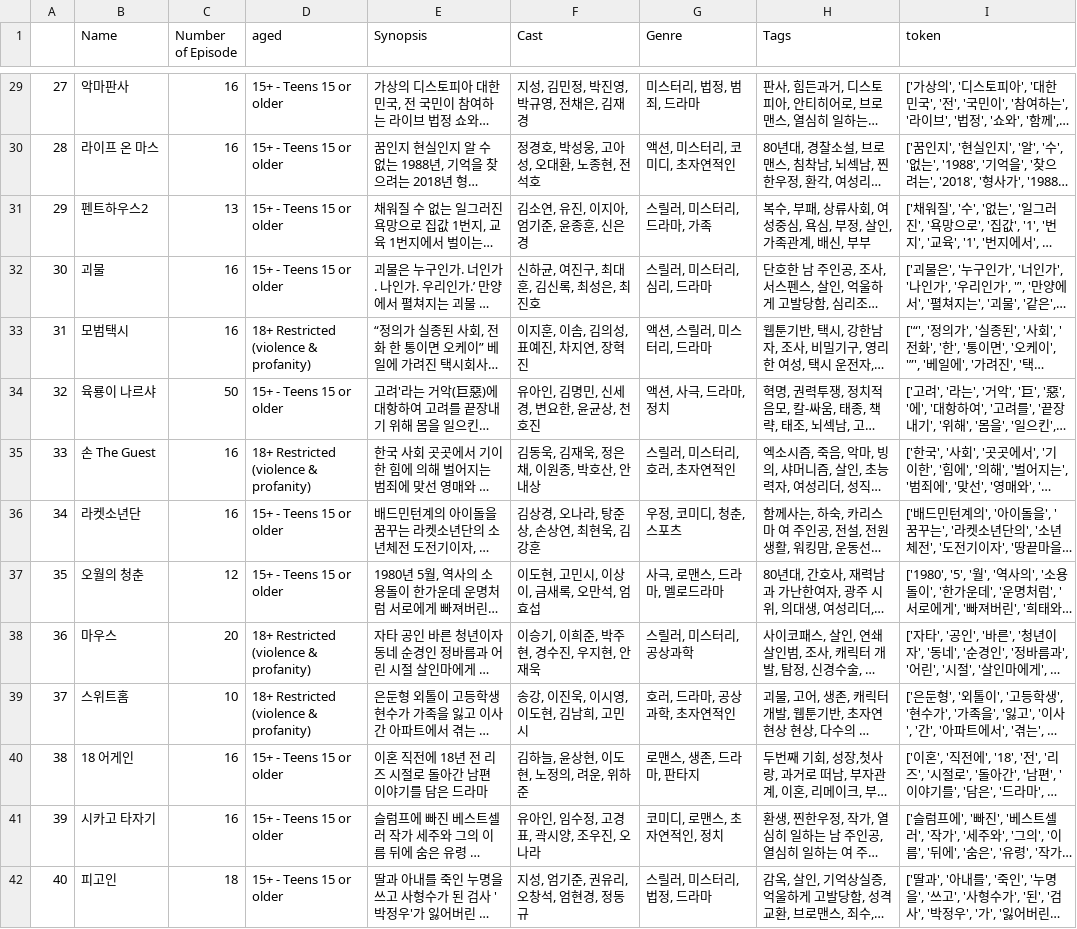
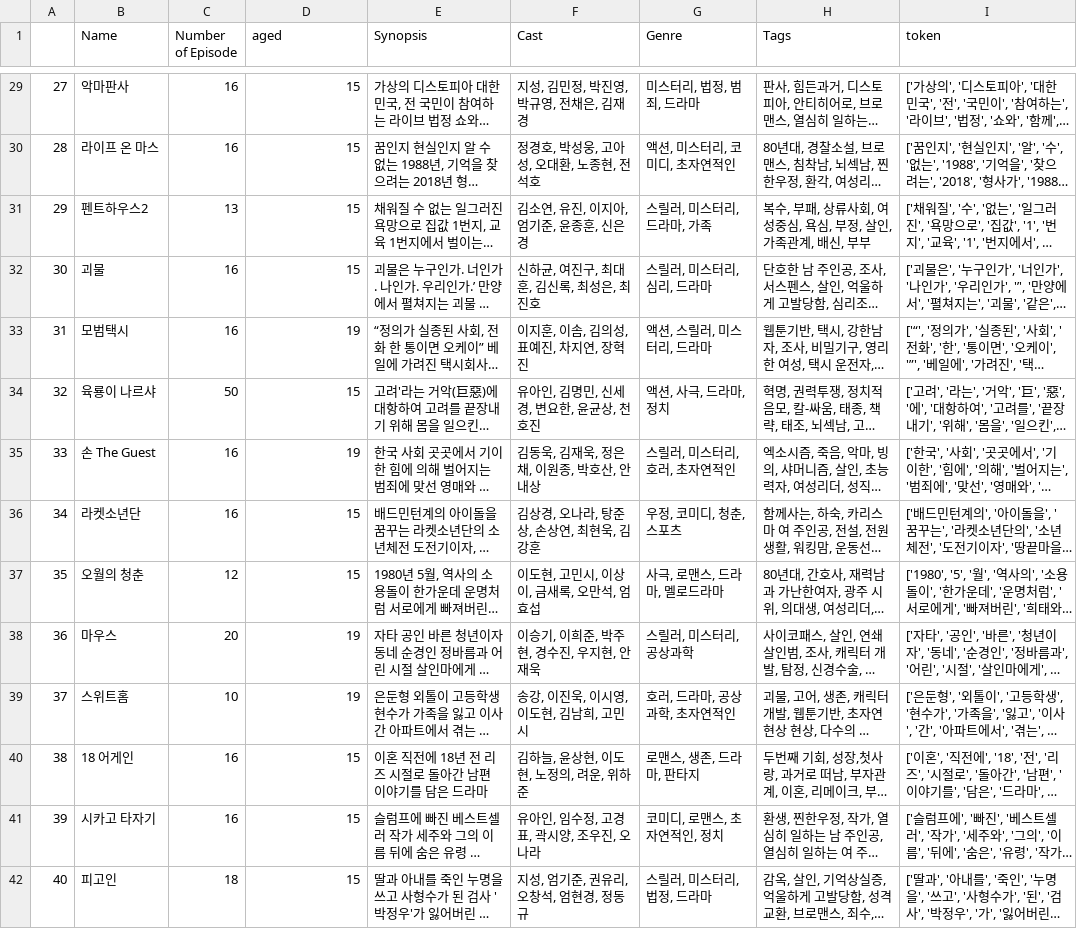
Before and after one commit to hobingyo/drama_recommend, a CSV file: kdrama_encoded.csv, drawn as a sheet; only a part is shown, gaps mark what is left out; long unchanged cells end in …; the diff covers the shown part only; the diff names each change by its address in the sheet, - before the commit and + after, or states it on an @@ line.

Commit message:
aired_date, aged 정보 article_list db에 추가

```diff
--- a/kdrama_encoded.csv
+++ b/kdrama_encoded.csv
-D29:D32 (aged): 15+ - Teens 15 or older
+D29:D32 (aged): 15
-D33 (aged): 18+ Restricted (violence & profanity)
+D33 (aged): 19
-D34 (aged): 15+ - Teens 15 or older
+D34 (aged): 15
-D35 (aged): 18+ Restricted (violence & profanity)
+D35 (aged): 19
-D36:D37 (aged): 15+ - Teens 15 or older
+D36:D37 (aged): 15
-D38:D39 (aged): 18+ Restricted (violence & profanity)
+D38:D39 (aged): 19
-D40:D42 (aged): 15+ - Teens 15 or older
+D40:D42 (aged): 15
```
Also changed, not shown: 86 edited cells elsewhere in this file, top100_kdrama.csv, 5 other files.
